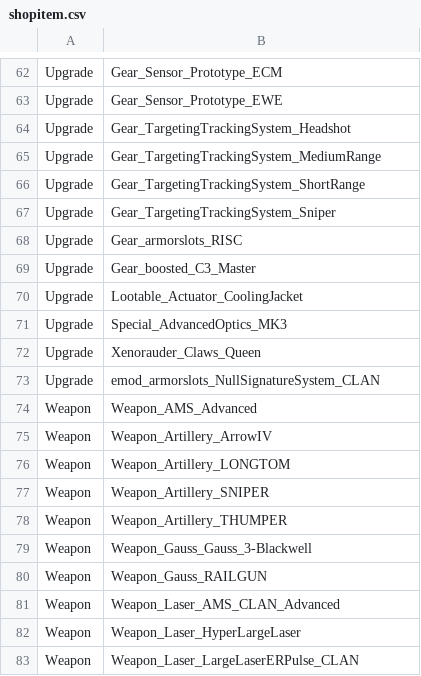
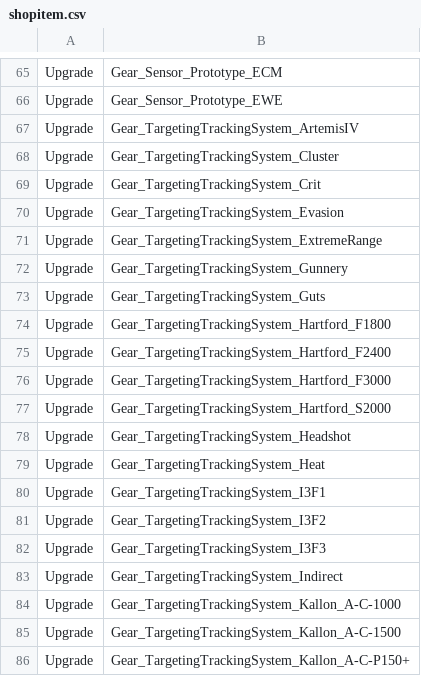
Before and after one commit to kaizhu256/roguetech-cheat, a CSV file: shopitem.csv, drawn as a sheet; only a part is shown, gaps mark what is left out; the shorter side is filled out with more unchanged rows; the diff covers the shown part only; the diff names each change by its address in the sheet, - before the commit and + after, or states it on an @@ line.

Commit message:
bc

```diff
--- a/shopitem.csv
+++ b/shopitem.csv
+row 67: Upgrade | Gear_TargetingTrackingSystem_ArtemisIV
+row 68: Upgrade | Gear_TargetingTrackingSystem_Cluster
+row 69: Upgrade | Gear_TargetingTrackingSystem_Crit
+row 70: Upgrade | Gear_TargetingTrackingSystem_Evasion
+row 71: Upgrade | Gear_TargetingTrackingSystem_ExtremeRange
+row 72: Upgrade | Gear_TargetingTrackingSystem_Gunnery
+row 73: Upgrade | Gear_TargetingTrackingSystem_Guts
+row 74: Upgrade | Gear_TargetingTrackingSystem_Hartford_F1800
+row 75: Upgrade | Gear_TargetingTrackingSystem_Hartford_F2400
+row 76: Upgrade | Gear_TargetingTrackingSystem_Hartford_F3000
+row 77: Upgrade | Gear_TargetingTrackingSystem_Hartford_S2000
+row 79: Upgrade | Gear_TargetingTrackingSystem_Heat
+row 80: Upgrade | Gear_TargetingTrackingSystem_I3F1
+row 81: Upgrade | Gear_TargetingTrackingSystem_I3F2
+row 82: Upgrade | Gear_TargetingTrackingSystem_I3F3
+row 83: Upgrade | Gear_TargetingTrackingSystem_Indirect
+row 84: Upgrade | Gear_TargetingTrackingSystem_Kallon_A-C-1000
+row 85: Upgrade | Gear_TargetingTrackingSystem_Kallon_A-C-1500
+row 86: Upgrade | Gear_TargetingTrackingSystem_Kallon_A-C-P150+
```
Also changed, not shown: 20 added rows elsewhere in this file.
